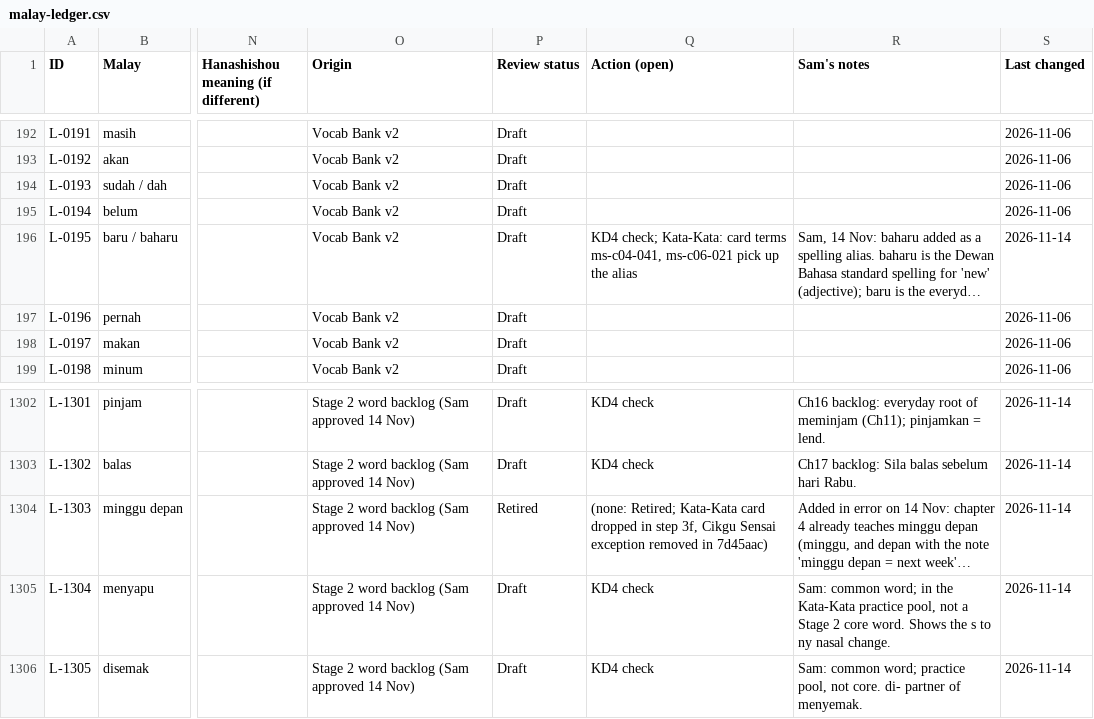
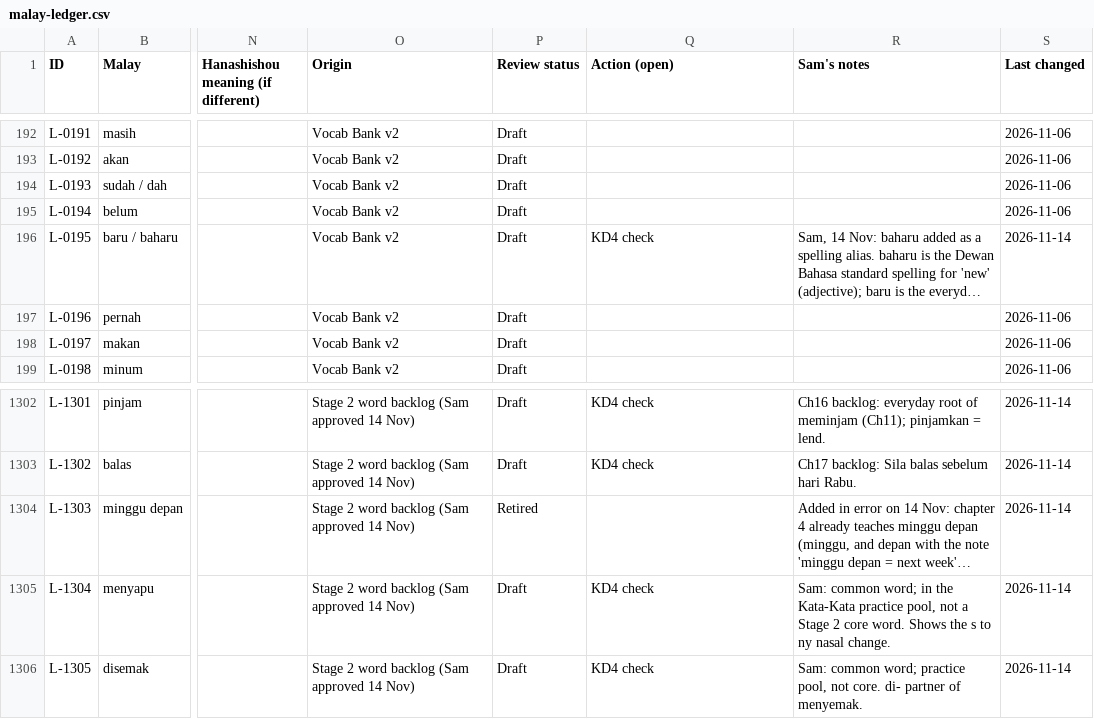
Before and after one commit to Nagatake-vonHatsune/katakata, a CSV file: content/ledger/malay-ledger.csv, drawn as a sheet; only a part is shown, gaps mark what is left out; long unchanged cells end in …; the diff names each change by its address in the sheet, - before the commit and + after, or states it on an @@ line.

```diff
--- a/content/ledger/malay-ledger.csv
+++ b/content/ledger/malay-ledger.csv
-Q196 (Action (open)): KD4 check; Kata-Kata: card terms ms-c04-041, ms-c06-021 pick up the alias
+Q196 (Action (open)): KD4 check
-Q1304 (Action (open)): (none: Retired; Kata-Kata card dropped in step 3f, Cikgu Sensai exception removed in 7d45aac)
+Q1304 (Action (open)): (empty)
```
